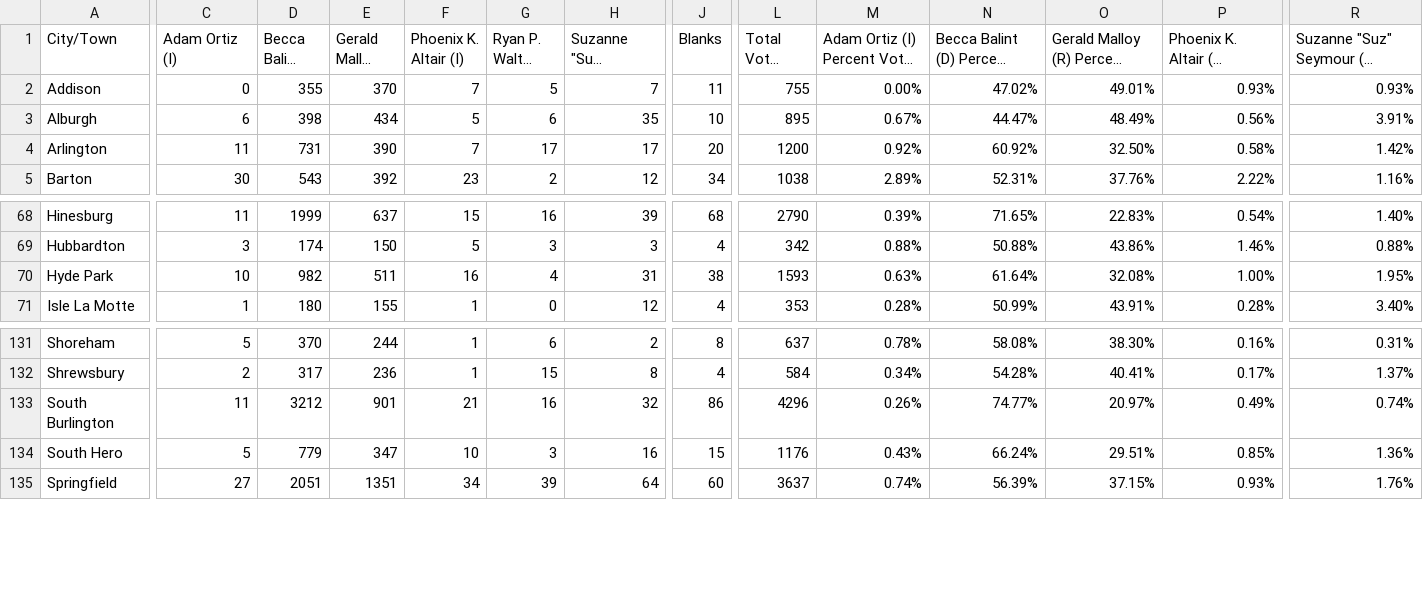
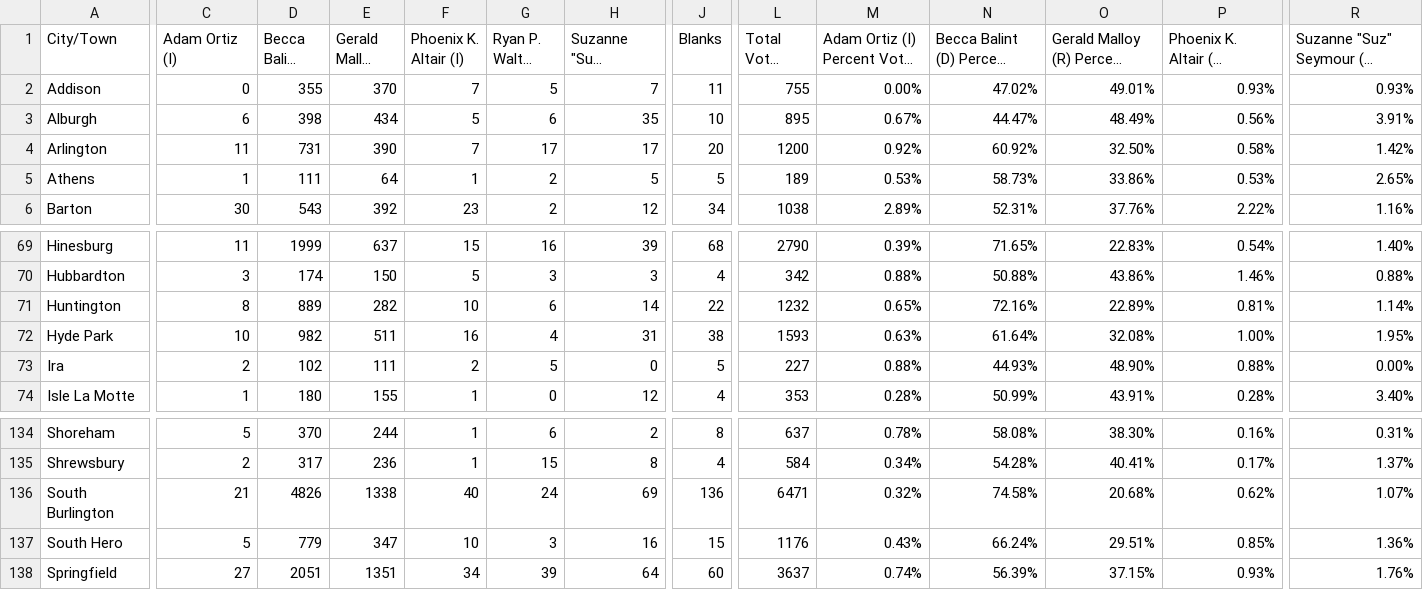
Before and after one commit to jackcary/data, a CSV file: representative_to_congress_select_race_town_votes_candidate_general_2026.csv, drawn as a sheet; only a part is shown, gaps mark what is left out; long unchanged cells end in …; addresses are those after the commit; rows hold the shown columns only; the diff covers the shown part only; the diff names each change by its address in the sheet, - before the commit and + after, or states it on an @@ line.

```diff
--- a/representative_to_congress_select_race_town_votes_candidate_general_2026.csv
+++ b/representative_to_congress_select_race_town_votes_candidate_general_2026.csv
+row 5: Athens | 1 | 111 | 64 | 1 | 2 | 5 | 5 | 189 | 0.53% | 58.73% | 33.86% | 0.53% | 2.65%
+row 71: Huntington | 8 | 889 | 282 | 10 | 6 | 14 | 22 | 1232 | 0.65% | 72.16% | 22.89% | 0.81% | 1.14%
+row 73: Ira | 2 | 102 | 111 | 2 | 5 | 0 | 5 | 227 | 0.88% | 44.93% | 48.90% | 0.88% | 0.00%
-C136 (Adam Ortiz (I)): 11
+C136 (Adam Ortiz (I)): 21
-D136 (Becca Balint (D)): 3212
+D136 (Becca Balint (D)): 4826
-E136 (Gerald Malloy (R)): 901
+E136 (Gerald Malloy (R)): 1338
-F136 (Phoenix K. Altair (I)): 21
+F136 (Phoenix K. Altair (I)): 40
-G136 (Ryan P. Walton (I)): 16
+G136 (Ryan P. Walton (I)): 24
-H136 (Suzanne "Suz" Seymour (I)): 32
+H136 (Suzanne "Suz" Seymour (I)): 69
-J136 (Blanks): 86
+J136 (Blanks): 136
-L136 (Total Votes Cast): 4296
+L136 (Total Votes Cast): 6471
-M136: 0.26%
+M136: 0.32%
-N136: 74.77%
+N136: 74.58%
-O136: 20.97%
+O136: 20.68%
-P136: 0.49%
+P136: 0.62%
-R136: 0.74%
+R136: 1.07%
```
Also changed, not shown: 1 edited cell elsewhere in this file, attorney_general_select_race_town_votes_candidate_general_2026.csv, gov_select_race_town_votes_candidate_general_2026.csv, 22 other files.
